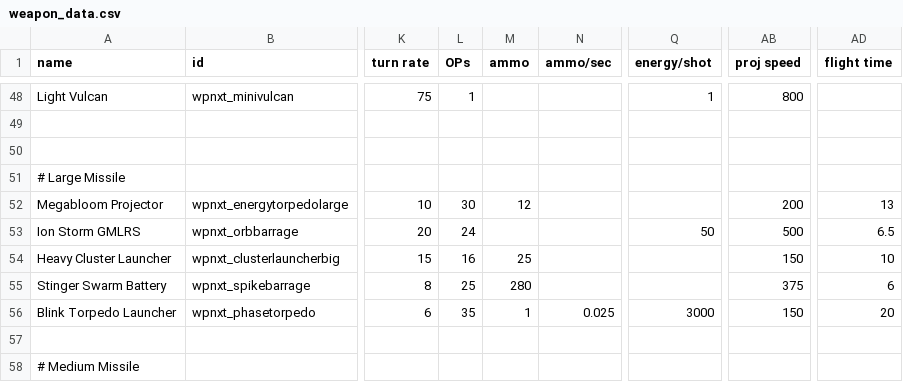
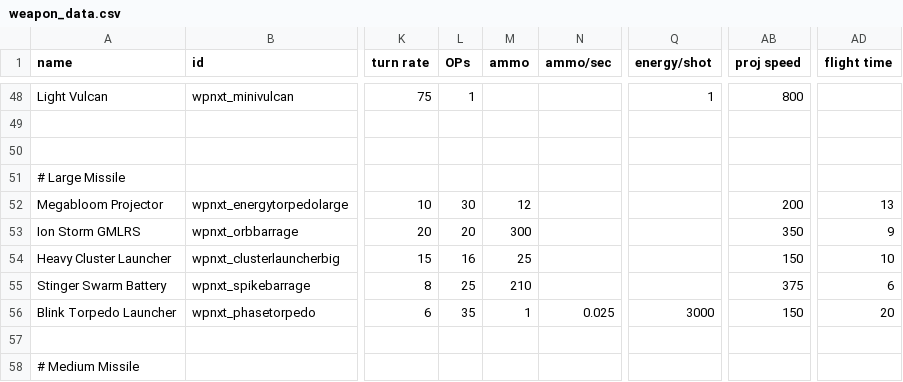
Before and after one commit to qcwxezda/Starsector-Unthemed-Weapons, a CSV file: data/weapons/weapon_data.csv, drawn as a sheet; only a part is shown, gaps mark what is left out; the diff covers the shown part only; the diff names each change by its address in the sheet, - before the commit and + after, or states it on an @@ line.

```diff
--- a/data/weapons/weapon_data.csv
+++ b/data/weapons/weapon_data.csv
-L53 (OPs): 24
+L53 (OPs): 20
-M53 (ammo): (empty)
+M53 (ammo): 300
-Q53 (energy/shot): 50
+Q53 (energy/shot): (empty)
-AB53 (proj speed): 500
+AB53 (proj speed): 350
-AD53 (flight time): 6.5
+AD53 (flight time): 9
-M55 (ammo): 280
+M55 (ammo): 210
```
Also changed, not shown: 13 edited cells elsewhere in this file, data/strings/descriptions.csv, 9 other files.
